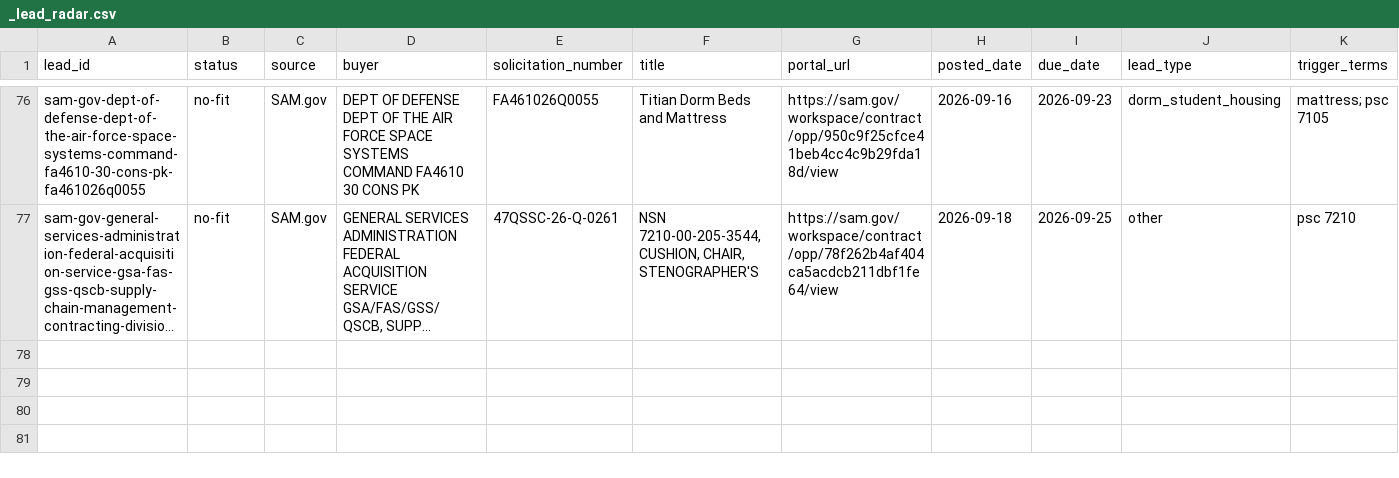
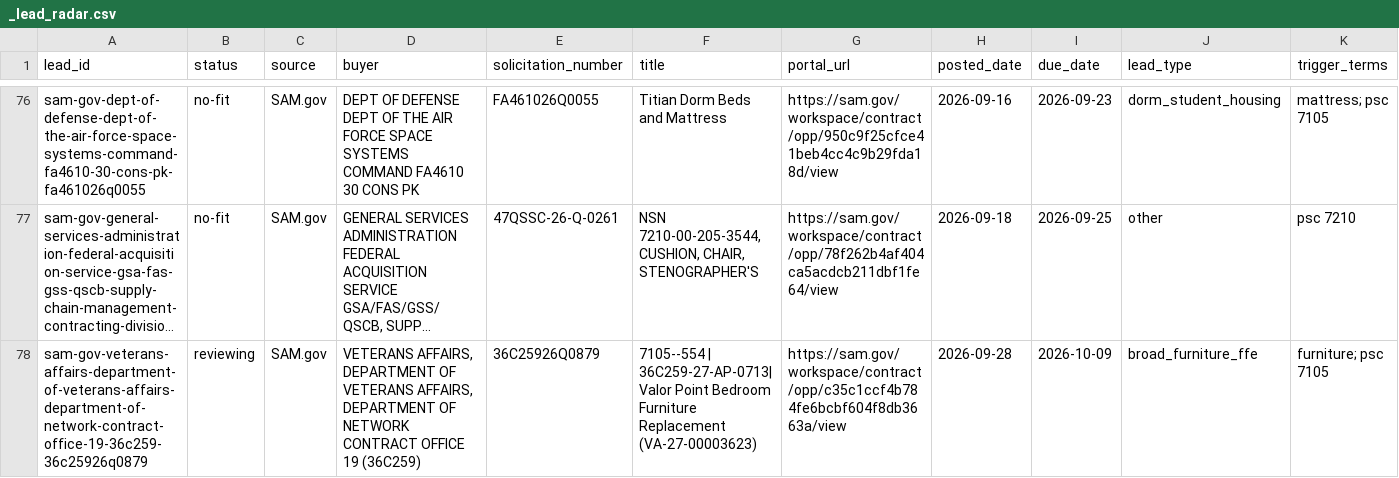
Before and after one commit to beford782/Silverline-Sleep-Procurement, a CSV file: leads/review/_lead_radar.csv, drawn as a sheet; only a part is shown, gaps mark what is left out; long unchanged cells end in …; rows hold the shown columns only; the diff names each change by its address in the sheet, - before the commit and + after, or states it on an @@ line.

```diff
--- a/leads/review/_lead_radar.csv
+++ b/leads/review/_lead_radar.csv
+row 78: sam-gov-veterans-affairs-department-of-veterans-affairs-department-of-network-contract-office-19-36c259-36c25926q0879 | reviewing | SAM.gov | VETERANS AFFAIRS, DEPARTMENT OF VETERANS AFFAIRS, DEPARTMENT OF NETWORK CONTRACT OFFICE 19 (36C259) | 36C25926Q0879 | 7105--554 | 36C259-27-AP-0713| Valor Point Bedroom Furniture Replacement (VA-27-00003623) | https://sam.gov/workspace/contract/opp/c35c1ccf4b784fe6bcbf604f8db3663a/view | 2026-09-28 | 2026-10-09 | broad_furniture_ffe | furniture; psc 7105
```
Also changed, not shown: logs/rejects/_sam.csv.
